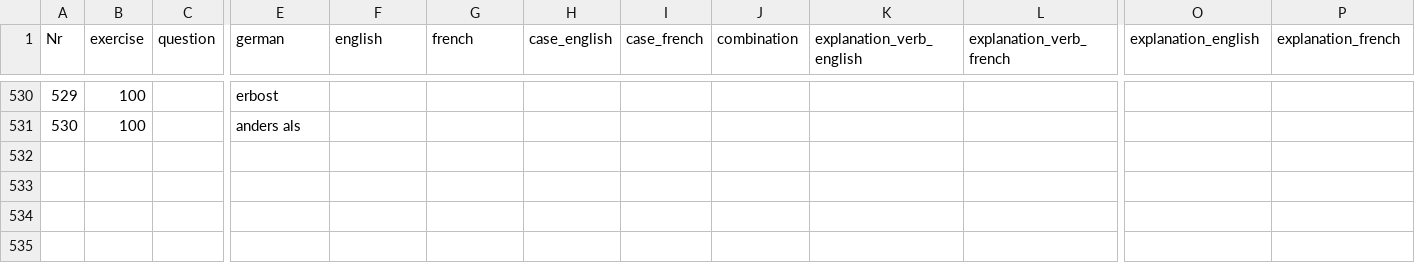
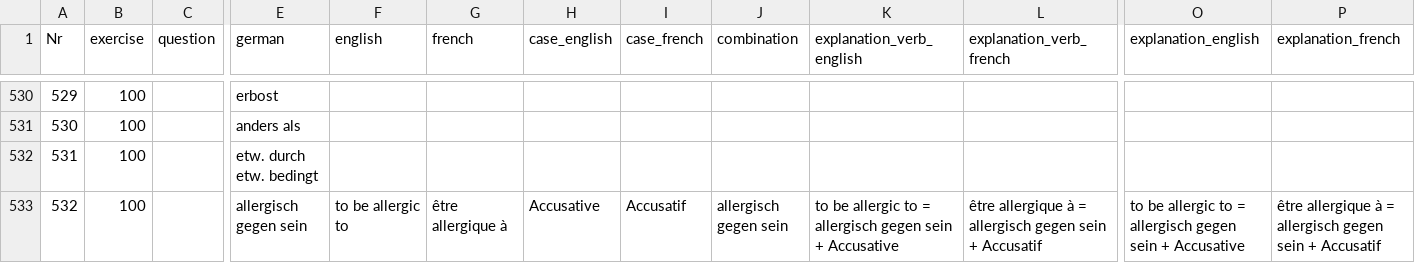
Before and after one commit to cbjcamus/Sievers-Study-Hall, a CSV file: data/datasets/praepositionen/praepositionen_adjektive.csv, drawn as a sheet; only a part is shown, gaps mark what is left out; rows hold the shown columns only; the diff names each change by its address in the sheet, - before the commit and + after, or states it on an @@ line.

```diff
--- a/data/datasets/praepositionen/praepositionen_adjektive.csv
+++ b/data/datasets/praepositionen/praepositionen_adjektive.csv
+row 532: 531 | 100 |  | etw. durch etw. bedingt
+row 533: 532 | 100 |  | allergisch gegen sein | to be allergic to | être allergique à | Accusative | Accusatif | allergisch gegen sein | to be allergic to = allergisch gegen sein + Accusative | être allergique à = allergisch gegen sein + Accusatif | to be allergic to = allergisch gegen sein + Accusative | être allergique à = allergisch gegen sein + Accusatif
```
Also changed, not shown: data/datasets/adjektive/komparativ_superlativ.csv, data/datasets/other/levels.csv, 55 other files.
